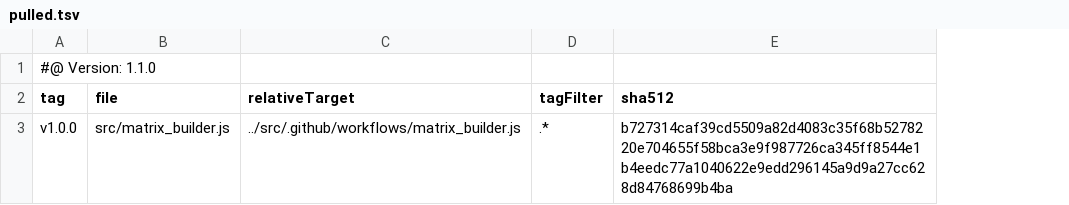
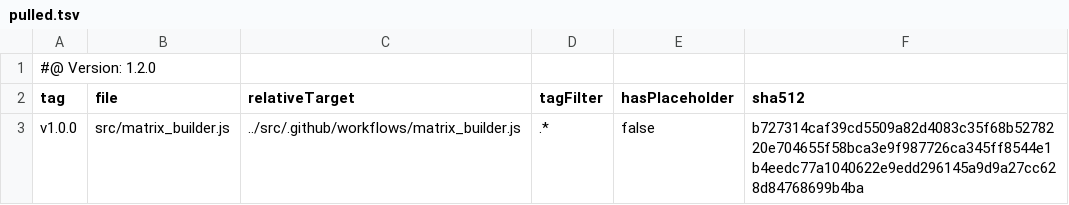
Before and after one commit to tegonal/github-commons, a TSV file: .gt/remotes/random-matrix/pulled.tsv, drawn as a sheet; the diff names each change by its address in the sheet, - before the commit and + after, or states it on an @@ line.

Commit message:
update files of remote random-matrix to version v1.0.0 via gt

```diff
--- a/.gt/remotes/random-matrix/pulled.tsv
+++ b/.gt/remotes/random-matrix/pulled.tsv
+column E (hasPlaceholder), row 3: false
-A1 (tag): #@ Version: 1.1.0
+A1 (tag): #@ Version: 1.2.0
```
